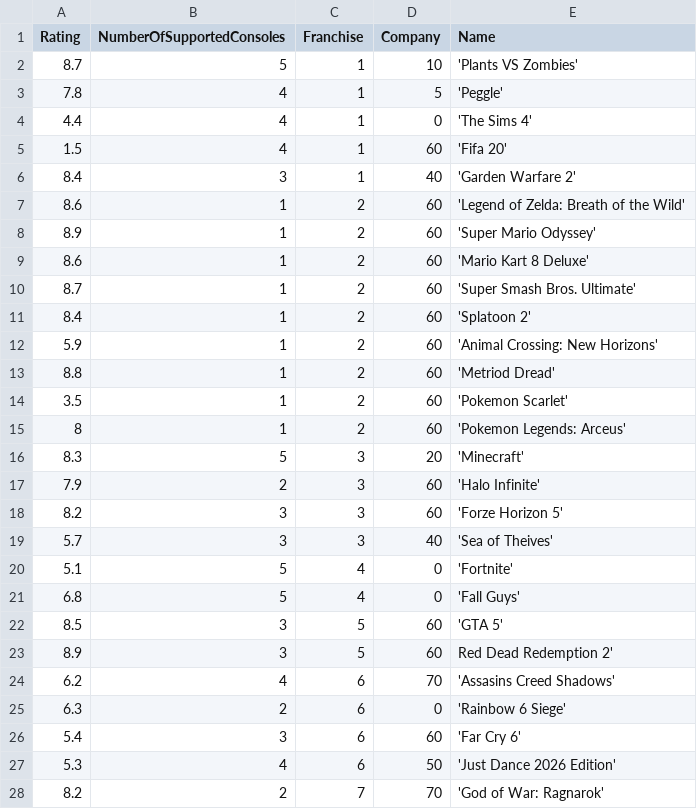
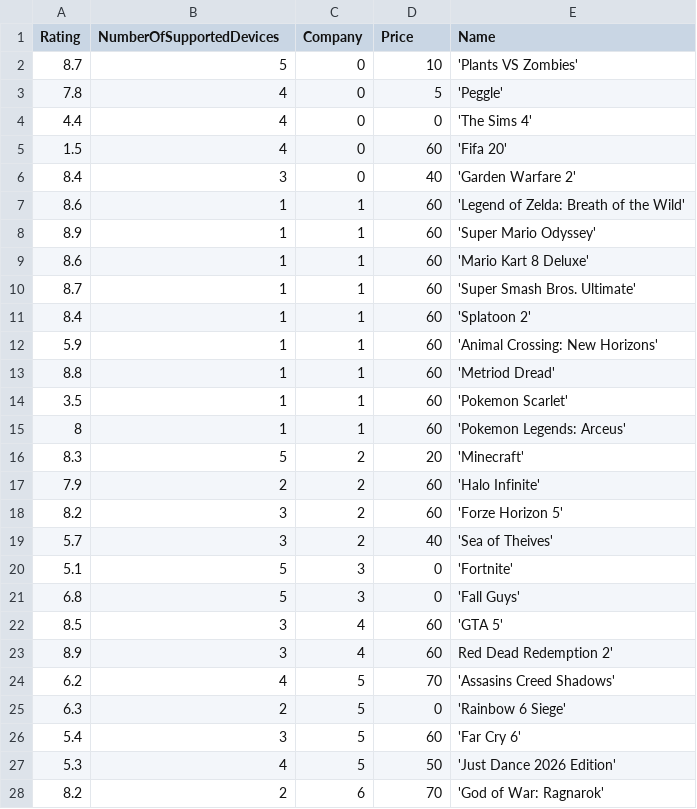
Before and after one commit to LT-IntroToAI-SY2526/a6-part2-project-per3-h, a CSV file: game_prices.csv, drawn as a sheet; only a part is shown; the diff covers the shown part only.

Commit message:
CRUSTLE2

```diff
--- a/game_prices.csv
+++ b/game_prices.csv
@@ -1,28 +1,28 @@
-Rating,NumberOfSupportedConsoles,Franchise,Company,Name
-8.7,5,1,10, 'Plants VS Zombies'
-7.8,4,1,5, 'Peggle'
-4.4,4,1,0, 'The Sims 4'
-1.5,4,1,60, 'Fifa 20'
-8.4,3,1,40, 'Garden Warfare 2'
-8.6,1,2,60, 'Legend of Zelda: Breath of the Wild'
-8.9,1,2,60, 'Super Mario Odyssey'
-8.6,1,2,60, 'Mario Kart 8 Deluxe'
-8.7,1,2,60, 'Super Smash Bros. Ultimate'
-8.4,1,2,60, 'Splatoon 2'
-5.9,1,2,60, 'Animal Crossing: New Horizons'
-8.8,1,2,60, 'Metriod Dread'
-3.5,1,2,60, 'Pokemon Scarlet'
-8,1,2,60, 'Pokemon Legends: Arceus'
-8.3,5,3,20, 'Minecraft'
-7.9,2,3,60, 'Halo Infinite'
-8.2,3,3,60, 'Forze Horizon 5'
-5.7,3,3,40, 'Sea of Theives'
-5.1,5,4,0, 'Fortnite'
-6.8,5,4,0, 'Fall Guys'
-8.5,3,5,60, 'GTA 5'
-8.9,3,5,60, Red Dead Redemption 2'
-6.2,4,6,70, 'Assasins Creed Shadows'
-6.3,2,6,0, 'Rainbow 6 Siege'
-5.4,3,6,60, 'Far Cry 6'
-5.3,4,6,50, 'Just Dance 2026 Edition'
-8.2,2,7,70, 'God of War: Ragnarok'
+Rating,NumberOfSupportedDevices,Company,Price,Name
+8.7,5,0,10, 'Plants VS Zombies'
+7.8,4,0,5, 'Peggle'
+4.4,4,0,0, 'The Sims 4'
+1.5,4,0,60, 'Fifa 20'
+8.4,3,0,40, 'Garden Warfare 2'
+8.6,1,1,60, 'Legend of Zelda: Breath of the Wild'
+8.9,1,1,60, 'Super Mario Odyssey'
+8.6,1,1,60, 'Mario Kart 8 Deluxe'
+8.7,1,1,60, 'Super Smash Bros. Ultimate'
+8.4,1,1,60, 'Splatoon 2'
+5.9,1,1,60, 'Animal Crossing: New Horizons'
+8.8,1,1,60, 'Metriod Dread'
+3.5,1,1,60, 'Pokemon Scarlet'
+8,1,1,60, 'Pokemon Legends: Arceus'
+8.3,5,2,20, 'Minecraft'
+7.9,2,2,60, 'Halo Infinite'
+8.2,3,2,60, 'Forze Horizon 5'
+5.7,3,2,40, 'Sea of Theives'
+5.1,5,3,0, 'Fortnite'
+6.8,5,3,0, 'Fall Guys'
+8.5,3,4,60, 'GTA 5'
+8.9,3,4,60, Red Dead Redemption 2'
+6.2,4,5,70, 'Assasins Creed Shadows'
+6.3,2,5,0, 'Rainbow 6 Siege'
+5.4,3,5,60, 'Far Cry 6'
+5.3,4,5,50, 'Just Dance 2026 Edition'
+8.2,2,6,70, 'God of War: Ragnarok'
```
Also changed, not shown: 3 edited cells elsewhere in this file.
